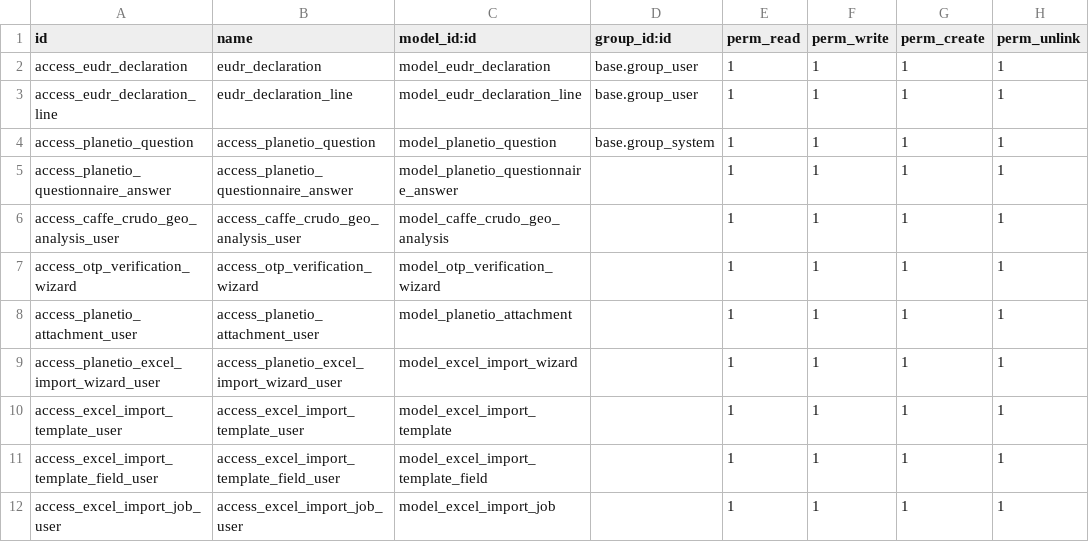
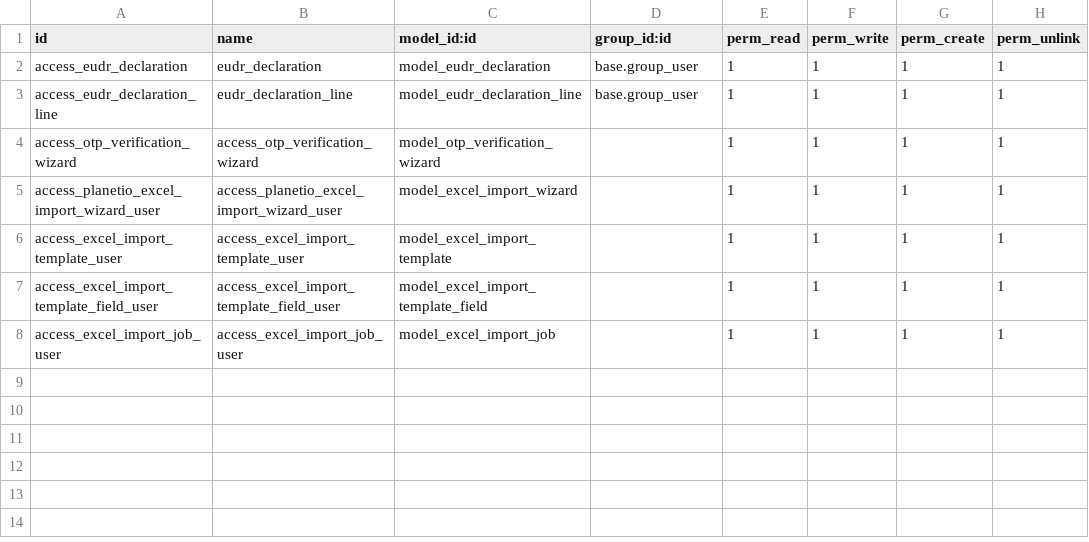
Before and after one commit to Rohzen/planetio_local, a CSV file: planetio/security/ir.model.access.csv, drawn as a sheet.

Commit message:
update without questionnaire

```diff
--- a/planetio/security/ir.model.access.csv
+++ b/planetio/security/ir.model.access.csv
@@ -3,7 +3,3 @@ access_eudr_declaration,eudr_declaration,model_eudr_declaration,base.group_user,
 access_eudr_declaration_line,eudr_declaration_line,model_eudr_declaration_line,base.group_user,1,1,1,1
-access_planetio_question,access_planetio_question,model_planetio_question,base.group_system,1,1,1,1
-access_planetio_questionnaire_answer,access_planetio_questionnaire_answer,model_planetio_questionnaire_answer,,1,1,1,1
-access_caffe_crudo_geo_analysis_user,access_caffe_crudo_geo_analysis_user,model_caffe_crudo_geo_analysis,,1,1,1,1
 access_otp_verification_wizard,access_otp_verification_wizard,model_otp_verification_wizard,,1,1,1,1
-access_planetio_attachment_user,access_planetio_attachment_user,model_planetio_attachment,,1,1,1,1
 access_planetio_excel_import_wizard_user,access_planetio_excel_import_wizard_user,model_excel_import_wizard,,1,1,1,1
```
Also changed, not shown: 39 other files.
